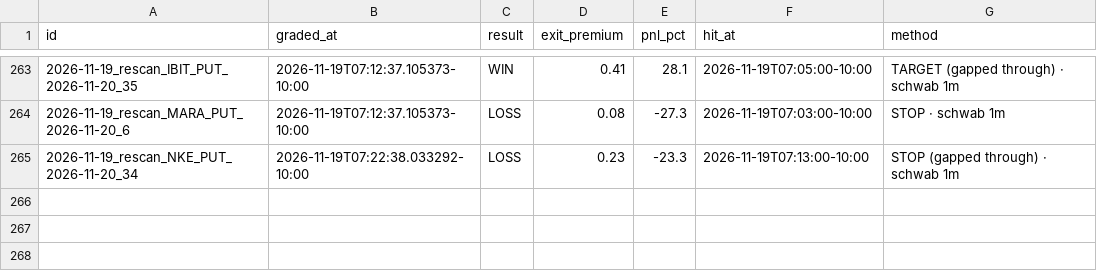
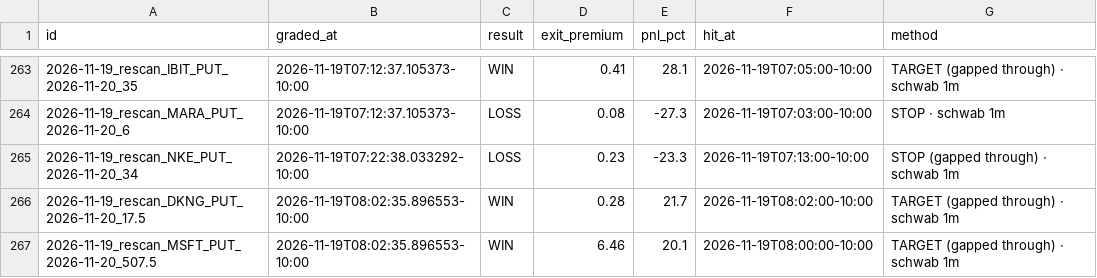
Before and after one commit to Seed808/theesness-market, a CSV file: ledger/grades_t1.csv, drawn as a sheet; only a part is shown, gaps mark what is left out; the diff names each change by its address in the sheet, - before the commit and + after, or states it on an @@ line.

Commit message:
ledger: 2026-11-19T18:06Z

```diff
--- a/ledger/grades_t1.csv
+++ b/ledger/grades_t1.csv
+row 266: 2026-11-19_rescan_DKNG_PUT_2026-11-20_17.5 | 2026-11-19T08:02:35.896553-10:00 | WIN | 0.28 | 21.7 | 2026-11-19T08:02:00-10:00 | TARGET (gapped through) · schwab 1m
+row 267: 2026-11-19_rescan_MSFT_PUT_2026-11-20_507.5 | 2026-11-19T08:02:35.896553-10:00 | WIN | 6.46 | 20.1 | 2026-11-19T08:00:00-10:00 | TARGET (gapped through) · schwab 1m
```
Also changed, not shown: 9 other files.
